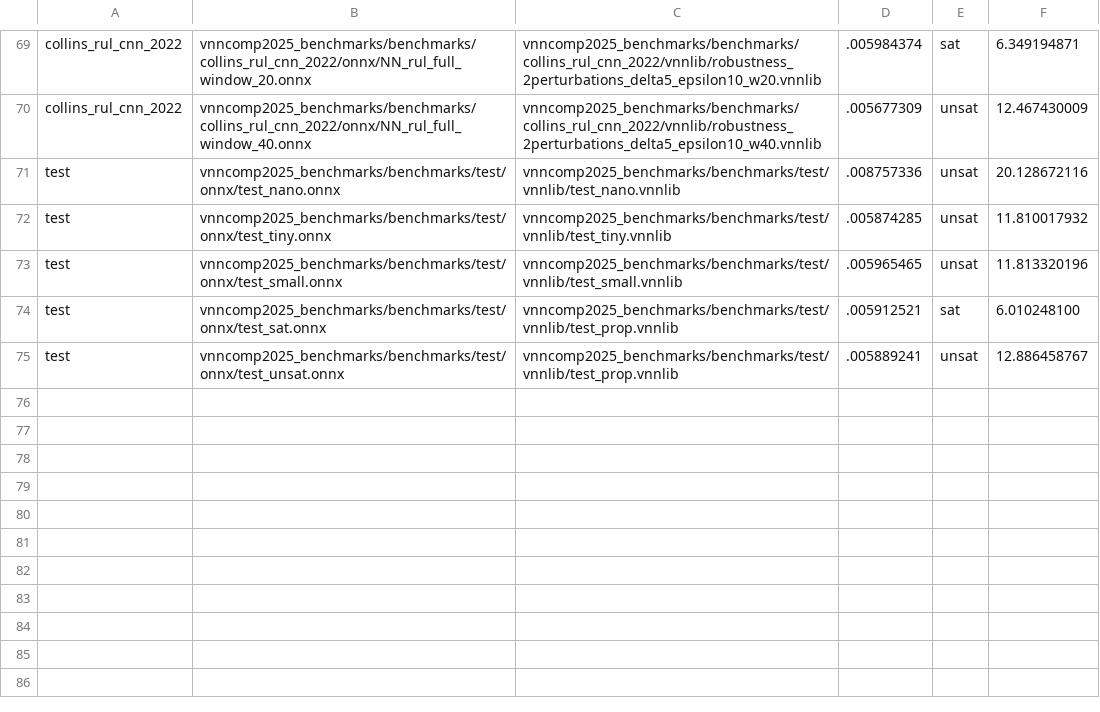
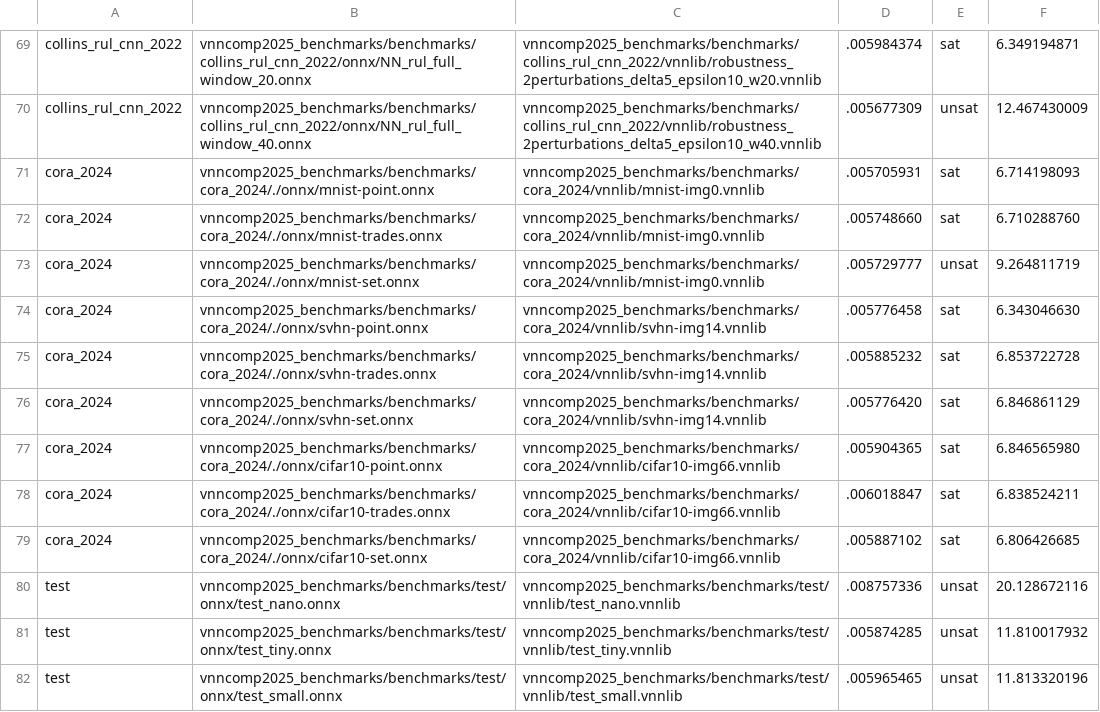
Before and after one commit to VNN-COMP/vnncomp2025_results, a CSV file: neuralsat/results.csv, drawn as a sheet; only a part is shown, gaps mark what is left out; the shorter side is filled out with more unchanged rows.

Commit message:
Added results for neuralsat on 2025_cora_2024

```diff
--- a/neuralsat/results.csv
+++ b/neuralsat/results.csv
@@ -70,2 +70,11 @@ collins_rul_cnn_2022,vnncomp2025_benchmarks/benchmarks/collins_rul_cnn_2022/onnx
 collins_rul_cnn_2022,vnncomp2025_benchmarks/benchmarks/collins_rul_cnn_2022/onnx/NN_rul_full_window_40.onnx,vnncomp2025_benchmarks/benchmarks/collins_rul_cnn_2022/vnnlib/robustness_2perturbations_delta5_epsilon10_w40.vnnlib,.005677309,unsat,12.467430009
+cora_2024,vnncomp2025_benchmarks/benchmarks/cora_2024/./onnx/mnist-point.onnx,vnncomp2025_benchmarks/benchmarks/cora_2024/vnnlib/mnist-img0.vnnlib,.005705931,sat,6.714198093
+cora_2024,vnncomp2025_benchmarks/benchmarks/cora_2024/./onnx/mnist-trades.onnx,vnncomp2025_benchmarks/benchmarks/cora_2024/vnnlib/mnist-img0.vnnlib,.005748660,sat,6.710288760
+cora_2024,vnncomp2025_benchmarks/benchmarks/cora_2024/./onnx/mnist-set.onnx,vnncomp2025_benchmarks/benchmarks/cora_2024/vnnlib/mnist-img0.vnnlib,.005729777,unsat,9.264811719
+cora_2024,vnncomp2025_benchmarks/benchmarks/cora_2024/./onnx/svhn-point.onnx,vnncomp2025_benchmarks/benchmarks/cora_2024/vnnlib/svhn-img14.vnnlib,.005776458,sat,6.343046630
+cora_2024,vnncomp2025_benchmarks/benchmarks/cora_2024/./onnx/svhn-trades.onnx,vnncomp2025_benchmarks/benchmarks/cora_2024/vnnlib/svhn-img14.vnnlib,.005885232,sat,6.853722728
+cora_2024,vnncomp2025_benchmarks/benchmarks/cora_2024/./onnx/svhn-set.onnx,vnncomp2025_benchmarks/benchmarks/cora_2024/vnnlib/svhn-img14.vnnlib,.005776420,sat,6.846861129
+cora_2024,vnncomp2025_benchmarks/benchmarks/cora_2024/./onnx/cifar10-point.onnx,vnncomp2025_benchmarks/benchmarks/cora_2024/vnnlib/cifar10-img66.vnnlib,.005904365,sat,6.846565980
+cora_2024,vnncomp2025_benchmarks/benchmarks/cora_2024/./onnx/cifar10-trades.onnx,vnncomp2025_benchmarks/benchmarks/cora_2024/vnnlib/cifar10-img66.vnnlib,.006018847,sat,6.838524211
+cora_2024,vnncomp2025_benchmarks/benchmarks/cora_2024/./onnx/cifar10-set.onnx,vnncomp2025_benchmarks/benchmarks/cora_2024/vnnlib/cifar10-img66.vnnlib,.005887102,sat,6.806426685
 test,vnncomp2025_benchmarks/benchmarks/test/onnx/test_nano.onnx,vnncomp2025_benchmarks/benchmarks/test/vnnlib/test_nano.vnnlib,.008757336,unsat,20.128672116
```
Also changed, not shown: 10 other files.
